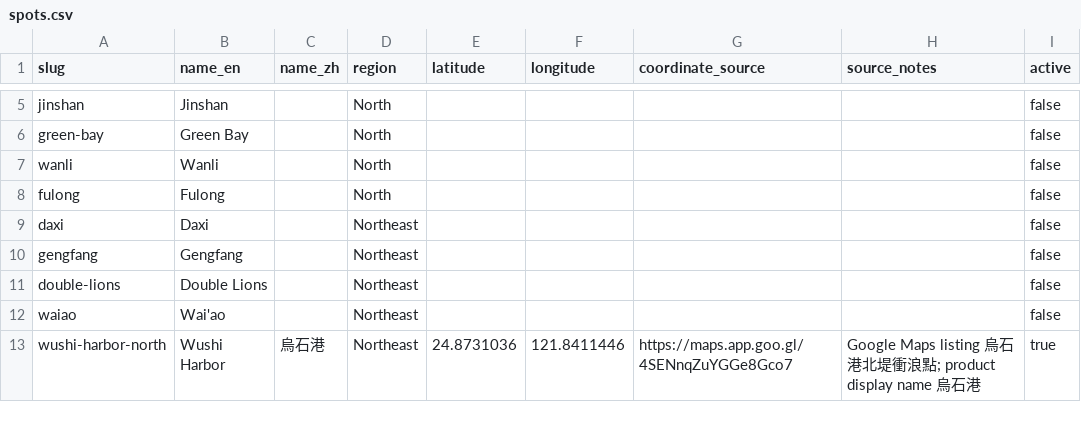
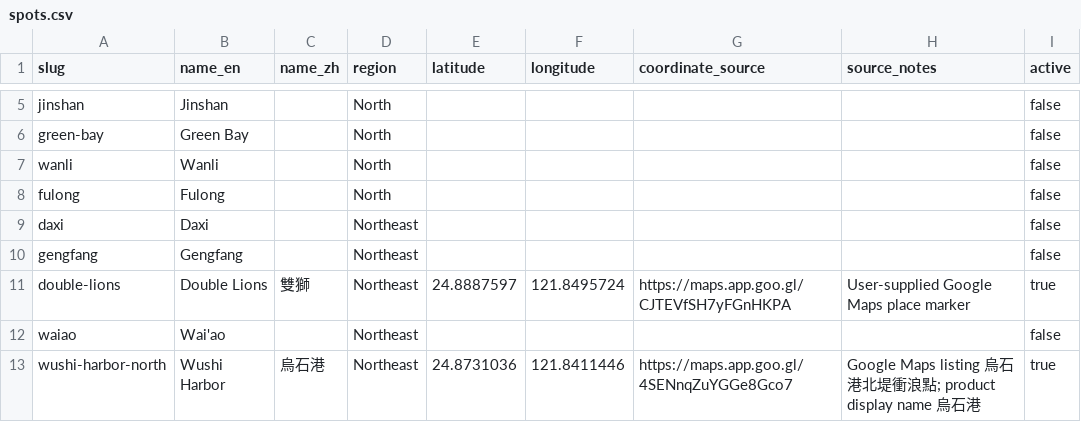
Before and after one commit to n8886919/surf-video-share-tw, a CSV file: data/spots.csv, drawn as a sheet; only a part is shown, gaps mark what is left out.

```diff
--- a/data/spots.csv
+++ b/data/spots.csv
@@ -10,3 +10,3 @@ daxi,Daxi,,Northeast,,,,,false
 gengfang,Gengfang,,Northeast,,,,,false
-double-lions,Double Lions,,Northeast,,,,,false
+double-lions,Double Lions,雙獅,Northeast,24.8887597,121.8495724,https://maps.app.goo.gl/CJTEVfSH7yFGnHKPA,User-supplied Google Maps place marker,true
 waiao,Wai'ao,,Northeast,,,,,false
```
Also changed, not shown: 45 other files.
